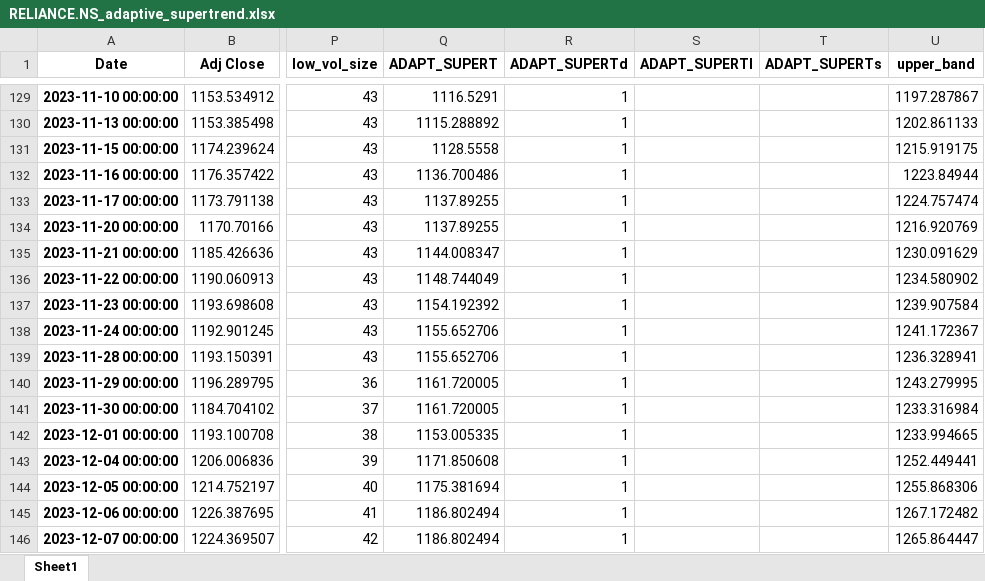
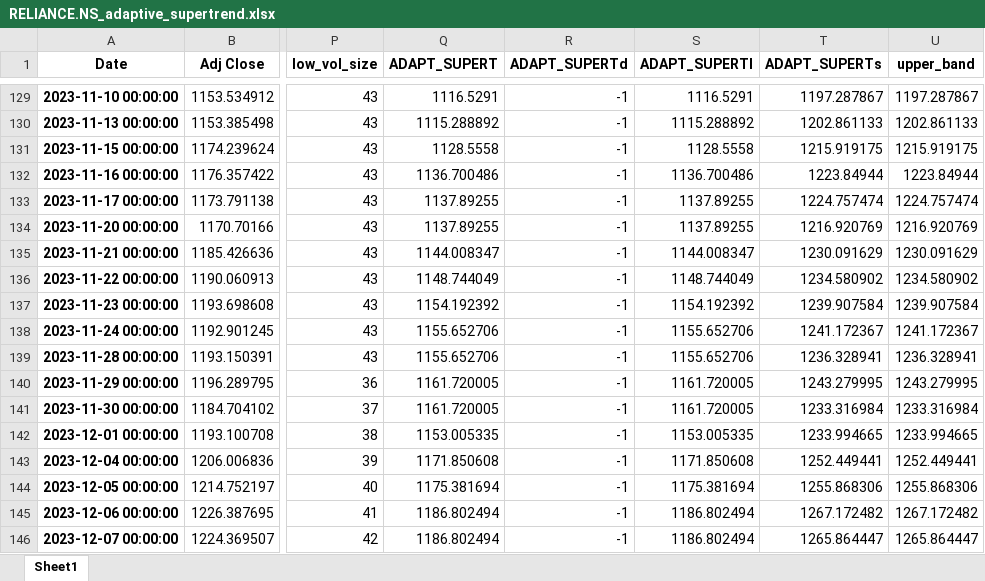
Before and after one commit to Abhaysprasobh/Super-trend, an Excel workbook: RELIANCE.NS_adaptive_supertrend.xlsx, sheet Sheet1, drawn as a sheet; only a part is shown, gaps mark what is left out; values as stored, in another font and other column widths than the file's, no borders; the diff covers the shown part only; the diff names each change by its address in the sheet, - before the commit and + after, or states it on an @@ line.

```diff
--- a/RELIANCE.NS_adaptive_supertrend.xlsx (sheet Sheet1)
+++ b/RELIANCE.NS_adaptive_supertrend.xlsx (sheet Sheet1)
-R129:R146 (ADAPT_SUPERTd): 1
+R129:R146 (ADAPT_SUPERTd): -1
-S129 (ADAPT_SUPERTl): (empty)
+S129 (ADAPT_SUPERTl): 1116.5291
-T129 (ADAPT_SUPERTs): (empty)
+T129 (ADAPT_SUPERTs): 1197.287867
-S130 (ADAPT_SUPERTl): (empty)
+S130 (ADAPT_SUPERTl): 1115.288892
-T130 (ADAPT_SUPERTs): (empty)
+T130 (ADAPT_SUPERTs): 1202.861133
-S131 (ADAPT_SUPERTl): (empty)
+S131 (ADAPT_SUPERTl): 1128.5558
-T131 (ADAPT_SUPERTs): (empty)
+T131 (ADAPT_SUPERTs): 1215.919175
-S132 (ADAPT_SUPERTl): (empty)
+S132 (ADAPT_SUPERTl): 1136.700486
-T132 (ADAPT_SUPERTs): (empty)
+T132 (ADAPT_SUPERTs): 1223.84944
-S133:S134 (ADAPT_SUPERTl): (empty)
+S133:S134 (ADAPT_SUPERTl): 1137.89255
-T133 (ADAPT_SUPERTs): (empty)
+T133 (ADAPT_SUPERTs): 1224.757474
-T134 (ADAPT_SUPERTs): (empty)
+T134 (ADAPT_SUPERTs): 1216.920769
-S135 (ADAPT_SUPERTl): (empty)
+S135 (ADAPT_SUPERTl): 1144.008347
-T135 (ADAPT_SUPERTs): (empty)
+T135 (ADAPT_SUPERTs): 1230.091629
-S136 (ADAPT_SUPERTl): (empty)
+S136 (ADAPT_SUPERTl): 1148.744049
-T136 (ADAPT_SUPERTs): (empty)
+T136 (ADAPT_SUPERTs): 1234.580902
-S137 (ADAPT_SUPERTl): (empty)
+S137 (ADAPT_SUPERTl): 1154.192392
-T137 (ADAPT_SUPERTs): (empty)
+T137 (ADAPT_SUPERTs): 1239.907584
-S138:S139 (ADAPT_SUPERTl): (empty)
+S138:S139 (ADAPT_SUPERTl): 1155.652706
-T138 (ADAPT_SUPERTs): (empty)
+T138 (ADAPT_SUPERTs): 1241.172367
-T139 (ADAPT_SUPERTs): (empty)
+T139 (ADAPT_SUPERTs): 1236.328941
-S140:S141 (ADAPT_SUPERTl): (empty)
+S140:S141 (ADAPT_SUPERTl): 1161.720005
-T140 (ADAPT_SUPERTs): (empty)
+T140 (ADAPT_SUPERTs): 1243.279995
-T141 (ADAPT_SUPERTs): (empty)
+T141 (ADAPT_SUPERTs): 1233.316984
-S142 (ADAPT_SUPERTl): (empty)
+S142 (ADAPT_SUPERTl): 1153.005335
-T142 (ADAPT_SUPERTs): (empty)
+T142 (ADAPT_SUPERTs): 1233.994665
-S143 (ADAPT_SUPERTl): (empty)
+S143 (ADAPT_SUPERTl): 1171.850608
-T143 (ADAPT_SUPERTs): (empty)
+T143 (ADAPT_SUPERTs): 1252.449441
-S144 (ADAPT_SUPERTl): (empty)
+S144 (ADAPT_SUPERTl): 1175.381694
-T144 (ADAPT_SUPERTs): (empty)
+T144 (ADAPT_SUPERTs): 1255.868306
-S145:S146 (ADAPT_SUPERTl): (empty)
+S145:S146 (ADAPT_SUPERTl): 1186.802494
-T145 (ADAPT_SUPERTs): (empty)
+T145 (ADAPT_SUPERTs): 1267.172482
-T146 (ADAPT_SUPERTs): (empty)
+T146 (ADAPT_SUPERTs): 1265.864447
```
Also changed, not shown: 1045 edited cells elsewhere in this sheet, 1 other file.
